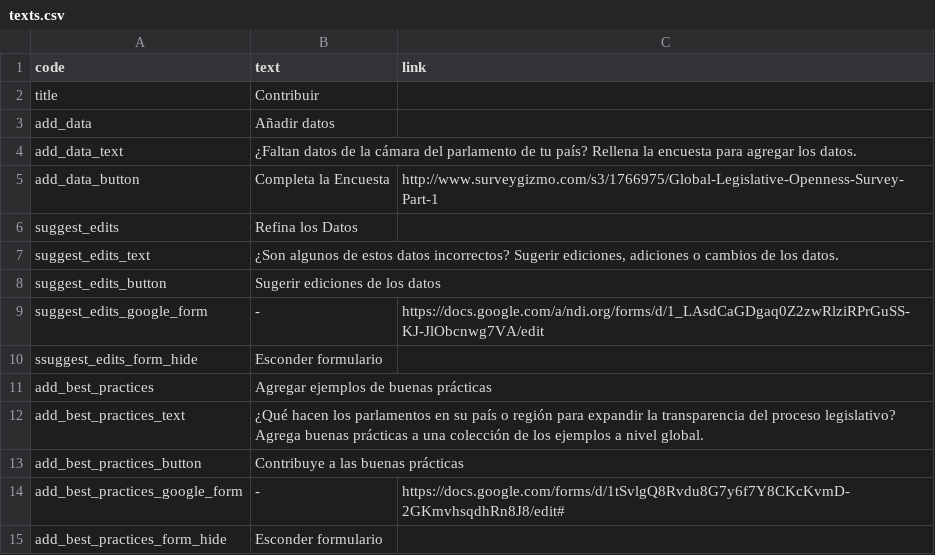
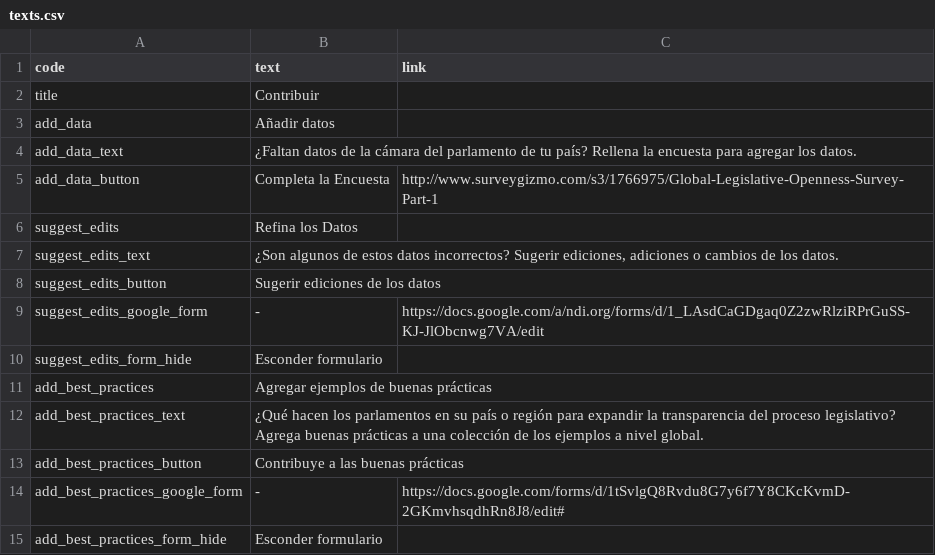
Before and after one commit to KohoVolit/legislative-openness-data-explorer-texts, a CSV file: es/contribute/texts.csv, drawn as a sheet.

Commit message:
bugfix

```diff
--- a/es/contribute/texts.csv
+++ b/es/contribute/texts.csv
@@ -9,3 +9,3 @@ suggest_edits_button,Sugerir ediciones de los datos,
 suggest_edits_google_form,-,https://docs.google.com/a/ndi.org/forms/d/1_LAsdCaGDgaq0Z2zwRlziRPrGuSS-KJ-JlObcnwg7VA/edit
-ssuggest_edits_form_hide,Esconder formulario,
+suggest_edits_form_hide,Esconder formulario,
 add_best_practices,Agregar ejemplos de buenas prácticas,
```
